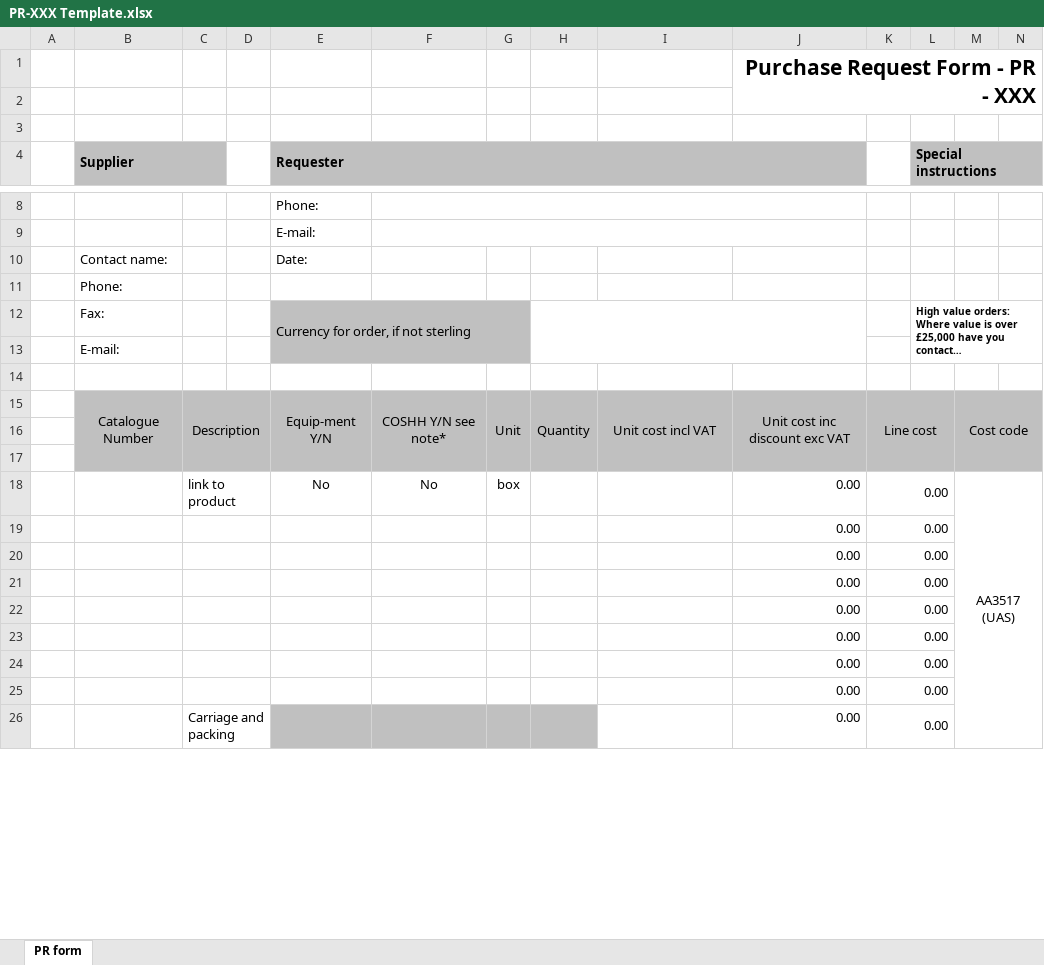
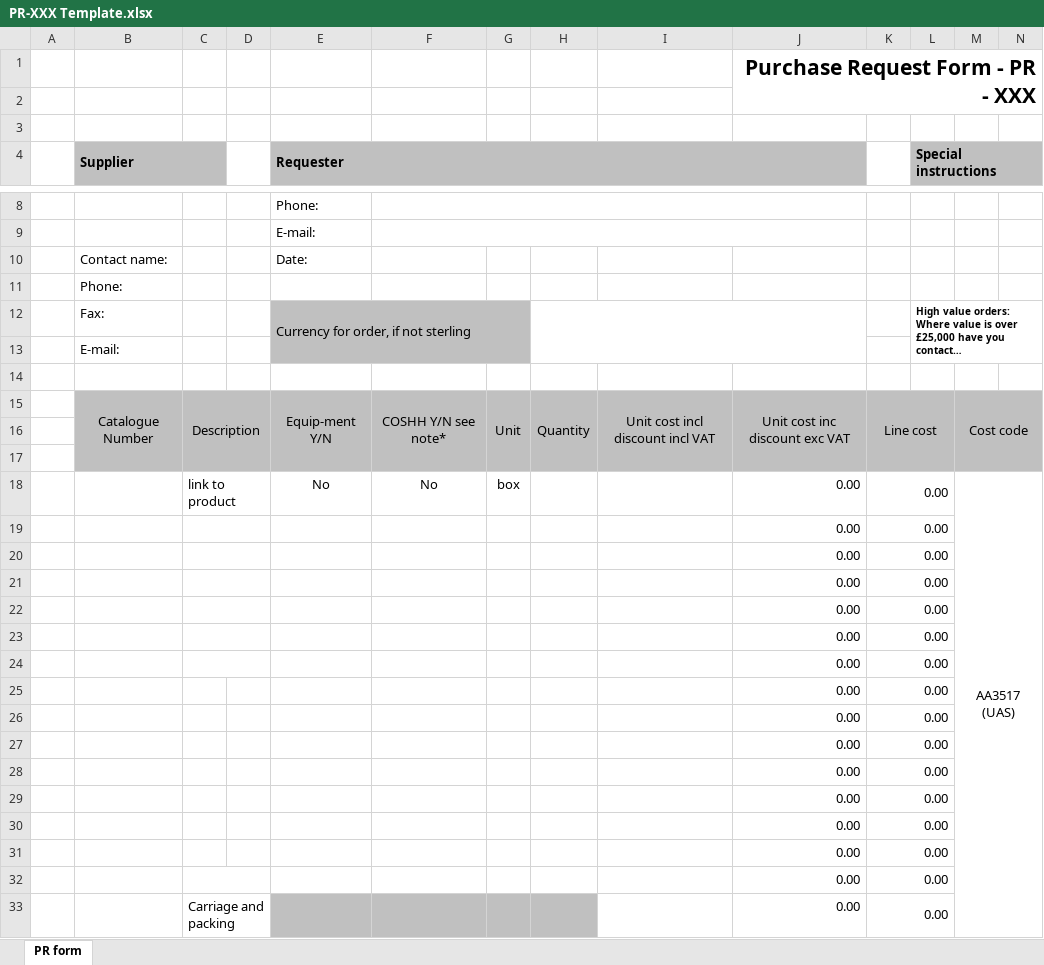
Before and after one commit to o-gent/Peryton-Procurement, an Excel workbook: Purchase Forms/PR-XXX Template.xlsx, sheet PR form, drawn as a sheet; only a part is shown, gaps mark what is left out; long unchanged cells end in …; values as stored, in another font and other column widths than the file's, no borders; charts and pictures not drawn; removed rows and columns are numbered as before the commit, all else as after; rows hold the shown columns only; the diff names each change by its address in the sheet, - before the commit and + after, or states it on an @@ line.

Commit message:
extend order sheet

```diff
--- a/Purchase Forms/PR-XXX Template.xlsx (sheet PR form)
+++ b/Purchase Forms/PR-XXX Template.xlsx (sheet PR form)
-I15: Unit cost incl VAT
+I15: Unit cost incl discount incl VAT
+row 19:  |  |  |  |  |  |  |  |  | 0.00 | 0.00
+row 20:  |  |  |  |  |  |  |  |  | 0.00 | 0.00
+row 21:  |  |  |  |  |  |  |  |  | 0.00 | 0.00
+row 22:  |  |  |  |  |  |  |  |  | 0.00 | 0.00
+row 23:  |  |  |  |  |  |  |  |  | 0.00 | 0.00
+row 24:  |  |  |  |  |  |  |  |  | 0.00 | 0.00
+row 25:  |  |  |  |  |  |  |  |  | 0.00 | 0.00
-C19:D19 merged
-C20:D20 merged
-C21:D21 merged
-C22:D22 merged
-C23:D23 merged
-C24:D24 merged
```
Also changed, not shown: 1 other file.
